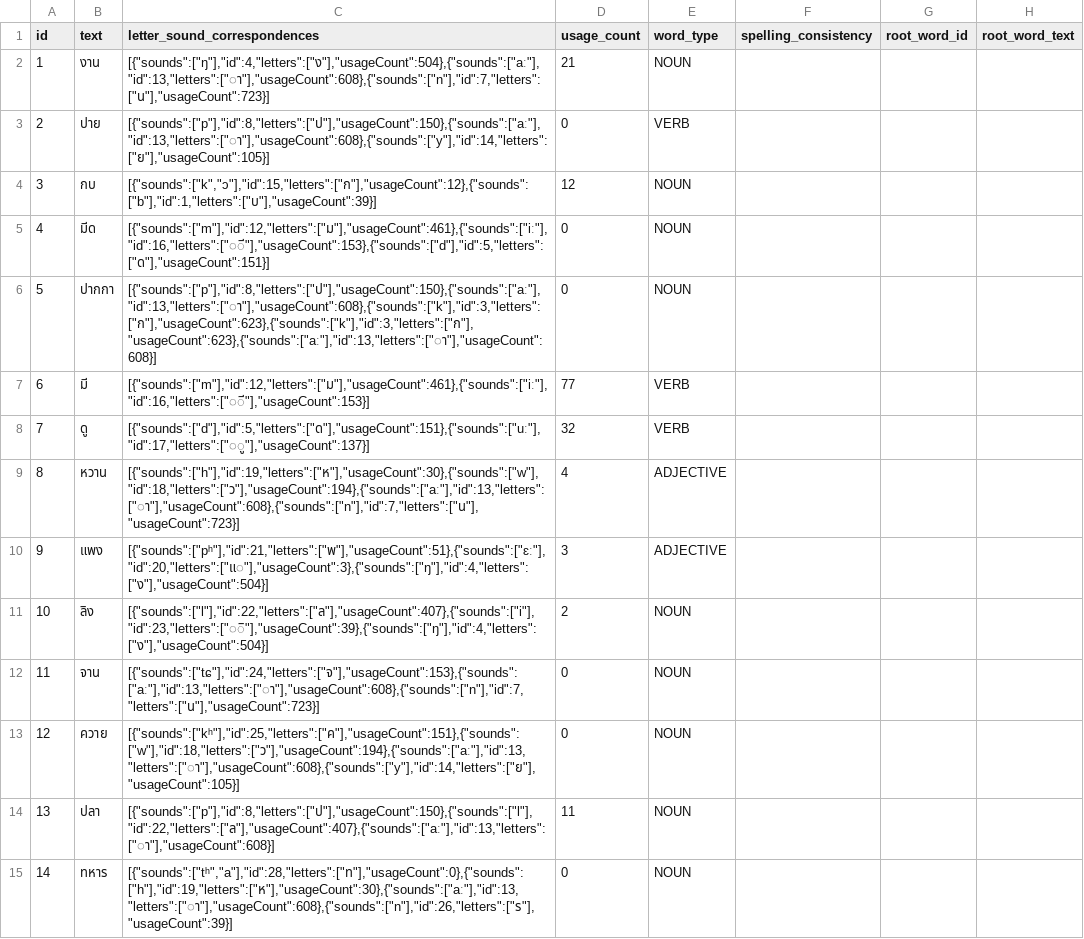
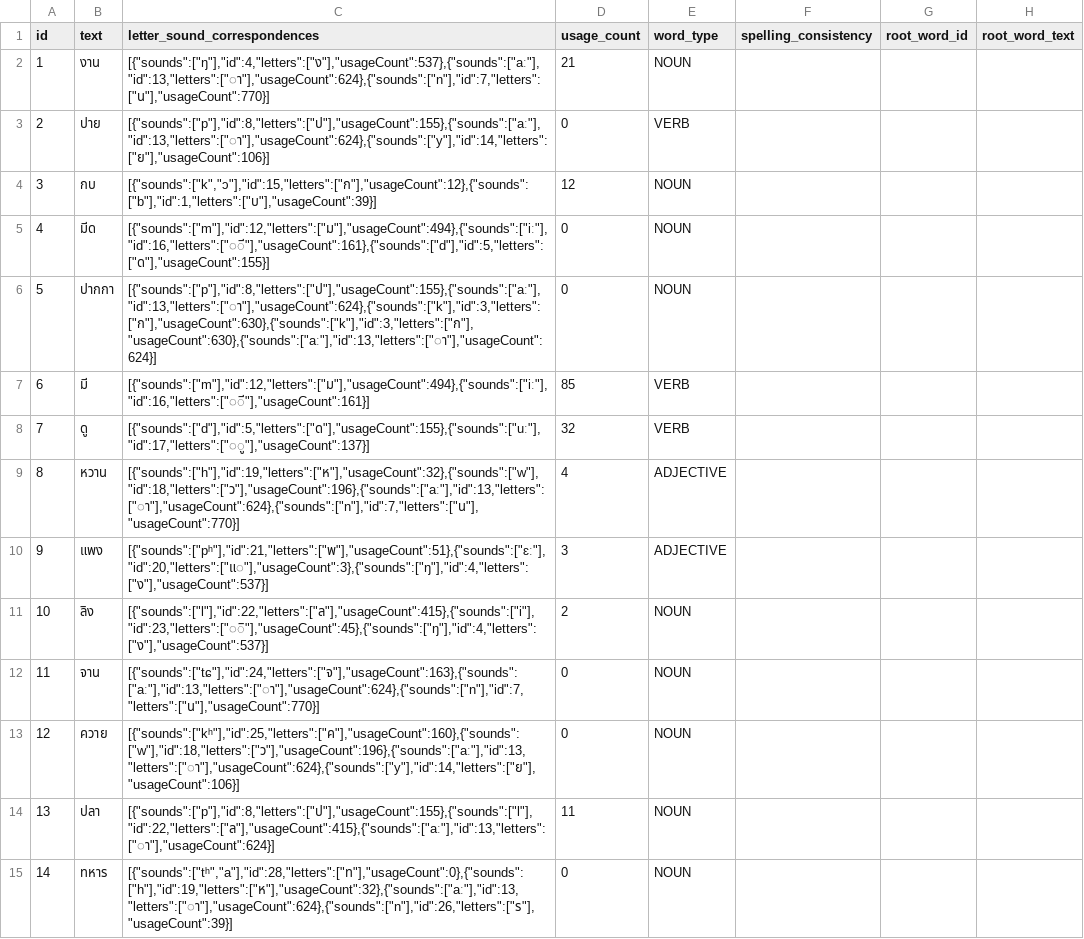
Before and after one commit to elimu-ai/webapp-lfs, a CSV file: lang-THA/words.csv, drawn as a sheet; only a part is shown; the diff covers the shown part only; the diff names each change by its address in the sheet, - before the commit and + after, or states it on an @@ line.

```diff
--- a/lang-THA/words.csv
+++ b/lang-THA/words.csv
-C2 (letter_sound_correspondences): [{"sounds":["ŋ"],"id":4,"letters":["ง"],"usageCount":504},{"sounds":["aː"],"id":13,"letters":["◌า"],"usageCount":608},{"sounds":["n"],"id":7,"letters":["น"],"usageCount":723}]
+C2 (letter_sound_correspondences): [{"sounds":["ŋ"],"id":4,"letters":["ง"],"usageCount":537},{"sounds":["aː"],"id":13,"letters":["◌า"],"usageCount":624},{"sounds":["n"],"id":7,"letters":["น"],"usageCount":770}]
-C3 (letter_sound_correspondences): [{"sounds":["p"],"id":8,"letters":["ป"],"usageCount":150},{"sounds":["aː"],"id":13,"letters":["◌า"],"usageCount":608},{"sounds":["y"],"id":14,"letters":["ย"],"usageCount":105}]
+C3 (letter_sound_correspondences): [{"sounds":["p"],"id":8,"letters":["ป"],"usageCount":155},{"sounds":["aː"],"id":13,"letters":["◌า"],"usageCount":624},{"sounds":["y"],"id":14,"letters":["ย"],"usageCount":106}]
-C5 (letter_sound_correspondences): [{"sounds":["m"],"id":12,"letters":["ม"],"usageCount":461},{"sounds":["iː"],"id":16,"letters":["◌ี"],"usageCount":153},{"sounds":["d"],"id":5,"letters":["ด"],"usageCount":151}]
+C5 (letter_sound_correspondences): [{"sounds":["m"],"id":12,"letters":["ม"],"usageCount":494},{"sounds":["iː"],"id":16,"letters":["◌ี"],"usageCount":161},{"sounds":["d"],"id":5,"letters":["ด"],"usageCount":155}]
-C6 (letter_sound_correspondences): [{"sounds":["p"],"id":8,"letters":["ป"],"usageCount":150},{"sounds":["aː"],"id":13,"letters":["◌า"],"usageCount":608},{"sounds":["k"],"id":3,"letters":["ก"],"usageCount":623},{"sounds":["k"],"id":3,"letters":["ก"],"usageCount":623},{"sounds":["aː"],"id":13,"letters":["◌า"],"usageCount":608}]
+C6 (letter_sound_correspondences): [{"sounds":["p"],"id":8,"letters":["ป"],"usageCount":155},{"sounds":["aː"],"id":13,"letters":["◌า"],"usageCount":624},{"sounds":["k"],"id":3,"letters":["ก"],"usageCount":630},{"sounds":["k"],"id":3,"letters":["ก"],"usageCount":630},{"sounds":["aː"],"id":13,"letters":["◌า"],"usageCount":624}]
-C7 (letter_sound_correspondences): [{"sounds":["m"],"id":12,"letters":["ม"],"usageCount":461},{"sounds":["iː"],"id":16,"letters":["◌ี"],"usageCount":153}]
+C7 (letter_sound_correspondences): [{"sounds":["m"],"id":12,"letters":["ม"],"usageCount":494},{"sounds":["iː"],"id":16,"letters":["◌ี"],"usageCount":161}]
-D7 (usage_count): 77
+D7 (usage_count): 85
-C8 (letter_sound_correspondences): [{"sounds":["d"],"id":5,"letters":["ด"],"usageCount":151},{"sounds":["uː"],"id":17,"letters":["◌ู"],"usageCount":137}]
+C8 (letter_sound_correspondences): [{"sounds":["d"],"id":5,"letters":["ด"],"usageCount":155},{"sounds":["uː"],"id":17,"letters":["◌ู"],"usageCount":137}]
-C9 (letter_sound_correspondences): [{"sounds":["h"],"id":19,"letters":["ห"],"usageCount":30},{"sounds":["w"],"id":18,"letters":["ว"],"usageCount":194},{"sounds":["aː"],"id":13,"letters":["◌า"],"usageCount":608},{"sounds":["n"],"id":7,"letters":["น"],"usageCount":723}]
+C9 (letter_sound_correspondences): [{"sounds":["h"],"id":19,"letters":["ห"],"usageCount":32},{"sounds":["w"],"id":18,"letters":["ว"],"usageCount":196},{"sounds":["aː"],"id":13,"letters":["◌า"],"usageCount":624},{"sounds":["n"],"id":7,"letters":["น"],"usageCount":770}]
-C10 (letter_sound_correspondences): [{"sounds":["pʰ"],"id":21,"letters":["พ"],"usageCount":51},{"sounds":["ɛː"],"id":20,"letters":["แ◌"],"usageCount":3},{"sounds":["ŋ"],"id":4,"letters":["ง"],"usageCount":504}]
+C10 (letter_sound_correspondences): [{"sounds":["pʰ"],"id":21,"letters":["พ"],"usageCount":51},{"sounds":["ɛː"],"id":20,"letters":["แ◌"],"usageCount":3},{"sounds":["ŋ"],"id":4,"letters":["ง"],"usageCount":537}]
-C11 (letter_sound_correspondences): [{"sounds":["l"],"id":22,"letters":["ล"],"usageCount":407},{"sounds":["i"],"id":23,"letters":["◌ิ"],"usageCount":39},{"sounds":["ŋ"],"id":4,"letters":["ง"],"usageCount":504}]
+C11 (letter_sound_correspondences): [{"sounds":["l"],"id":22,"letters":["ล"],"usageCount":415},{"sounds":["i"],"id":23,"letters":["◌ิ"],"usageCount":45},{"sounds":["ŋ"],"id":4,"letters":["ง"],"usageCount":537}]
-C12 (letter_sound_correspondences): [{"sounds":["tɕ"],"id":24,"letters":["จ"],"usageCount":153},{"sounds":["aː"],"id":13,"letters":["◌า"],"usageCount":608},{"sounds":["n"],"id":7,"letters":["น"],"usageCount":723}]
+C12 (letter_sound_correspondences): [{"sounds":["tɕ"],"id":24,"letters":["จ"],"usageCount":163},{"sounds":["aː"],"id":13,"letters":["◌า"],"usageCount":624},{"sounds":["n"],"id":7,"letters":["น"],"usageCount":770}]
-C13 (letter_sound_correspondences): [{"sounds":["kʰ"],"id":25,"letters":["ค"],"usageCount":151},{"sounds":["w"],"id":18,"letters":["ว"],"usageCount":194},{"sounds":["aː"],"id":13,"letters":["◌า"],"usageCount":608},{"sounds":["y"],"id":14,"letters":["ย"],"usageCount":105}]
+C13 (letter_sound_correspondences): [{"sounds":["kʰ"],"id":25,"letters":["ค"],"usageCount":160},{"sounds":["w"],"id":18,"letters":["ว"],"usageCount":196},{"sounds":["aː"],"id":13,"letters":["◌า"],"usageCount":624},{"sounds":["y"],"id":14,"letters":["ย"],"usageCount":106}]
-C14 (letter_sound_correspondences): [{"sounds":["p"],"id":8,"letters":["ป"],"usageCount":150},{"sounds":["l"],"id":22,"letters":["ล"],"usageCount":407},{"sounds":["aː"],"id":13,"letters":["◌า"],"usageCount":608}]
+C14 (letter_sound_correspondences): [{"sounds":["p"],"id":8,"letters":["ป"],"usageCount":155},{"sounds":["l"],"id":22,"letters":["ล"],"usageCount":415},{"sounds":["aː"],"id":13,"letters":["◌า"],"usageCount":624}]
-C15 (letter_sound_correspondences): [{"sounds":["tʰ","a"],"id":28,"letters":["ท"],"usageCount":0},{"sounds":["h"],"id":19,"letters":["ห"],"usageCount":30},{"sounds":["aː"],"id":13,"letters":["◌า"],"usageCount":608},{"sounds":["n"],"id":26,"letters":["ร"],"usageCount":39}]
+C15 (letter_sound_correspondences): [{"sounds":["tʰ","a"],"id":28,"letters":["ท"],"usageCount":0},{"sounds":["h"],"id":19,"letters":["ห"],"usageCount":32},{"sounds":["aː"],"id":13,"letters":["◌า"],"usageCount":624},{"sounds":["n"],"id":26,"letters":["ร"],"usageCount":39}]
```
Also changed, not shown: 161 edited cells elsewhere in this file, lang-ENG/emojis.csv, lang-HIN/emojis.csv, 12 other files.
